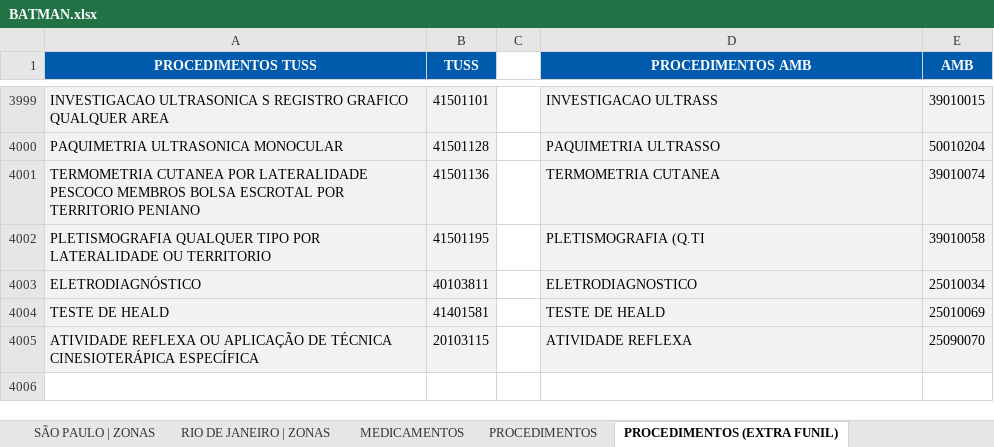
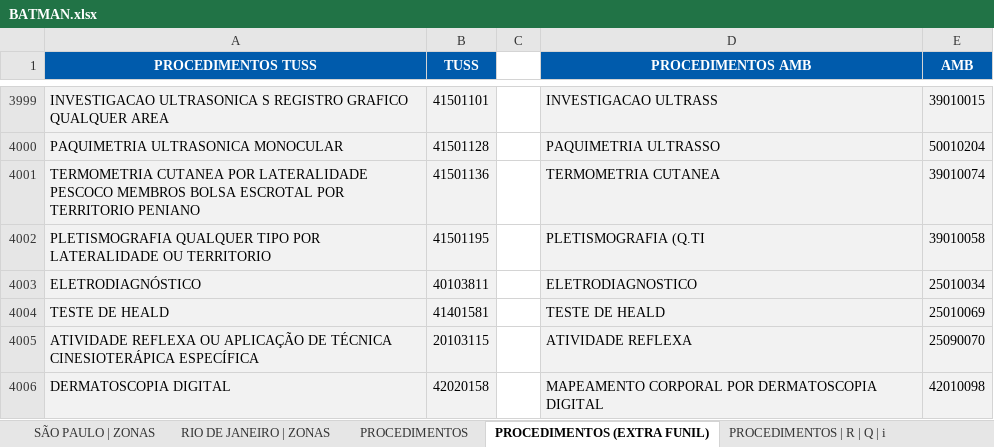
Before and after one commit to TH3EXE/MKACETE, an Excel workbook: BATMAN.xlsx, sheet PROCEDIMENTOS (EXTRA FUNIL), drawn as a sheet; only a part is shown, gaps mark what is left out; values as stored, in another font and other column widths than the file's, no borders; the diff names each change by its address in the sheet, - before the commit and + after, or states it on an @@ line.

```diff
--- a/BATMAN.xlsx (sheet PROCEDIMENTOS (EXTRA FUNIL))
+++ b/BATMAN.xlsx (sheet PROCEDIMENTOS (EXTRA FUNIL))
+row 4006: DERMATOSCOPIA DIGITAL | 42020158 |  | MAPEAMENTO CORPORAL POR DERMATOSCOPIA DIGITAL | 42010098
```
Also changed, not shown: sheet PROCEDIMENTOS, sheet BANCO DE DADOS, other sheet tabs.
